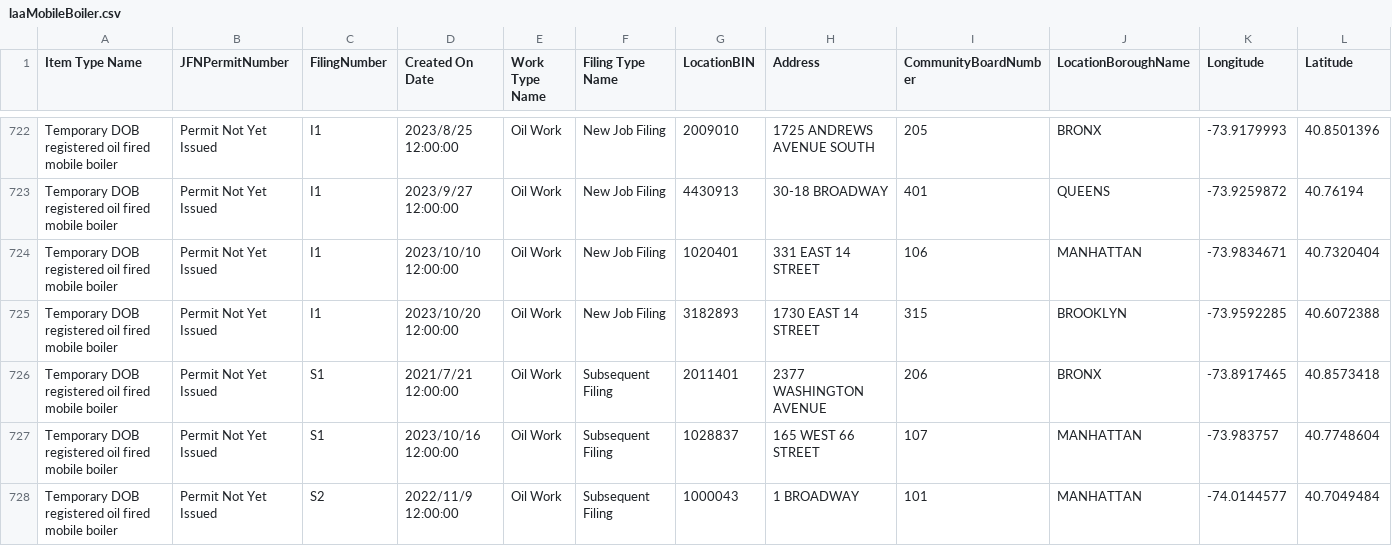
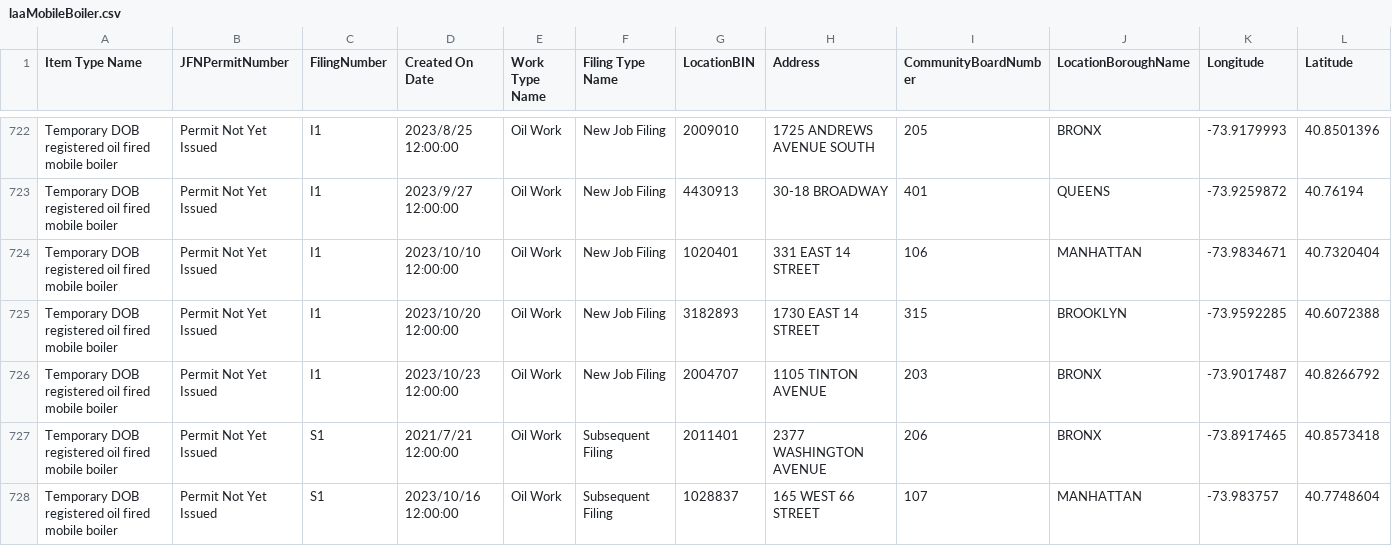
Before and after one commit to NYCDOB/Mobile_Boilers, a CSV file: data/laaMobileBoiler.csv, drawn as a sheet; only a part is shown, gaps mark what is left out; the shorter side is filled out with more unchanged rows; rows hold the shown columns only; the diff names each change by its address in the sheet, - before the commit and + after, or states it on an @@ line.

```diff
--- a/data/laaMobileBoiler.csv
+++ b/data/laaMobileBoiler.csv
+row 726: Temporary DOB registered oil fired mobile boiler | Permit Not Yet Issued | I1 | 2023/10/23 12:00:00 | Oil Work | New Job Filing | 2004707 | 1105 TINTON AVENUE | 203 | BRONX | -73.9017487 | 40.8266792
```
Also changed, not shown: 1 other file.
